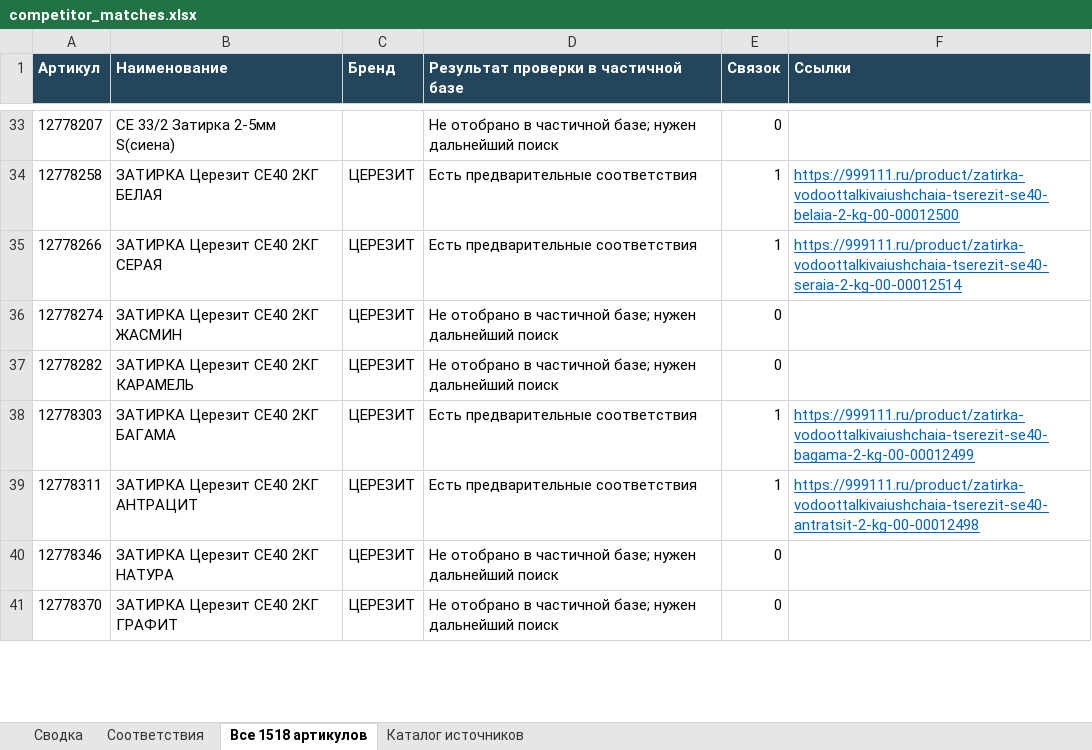
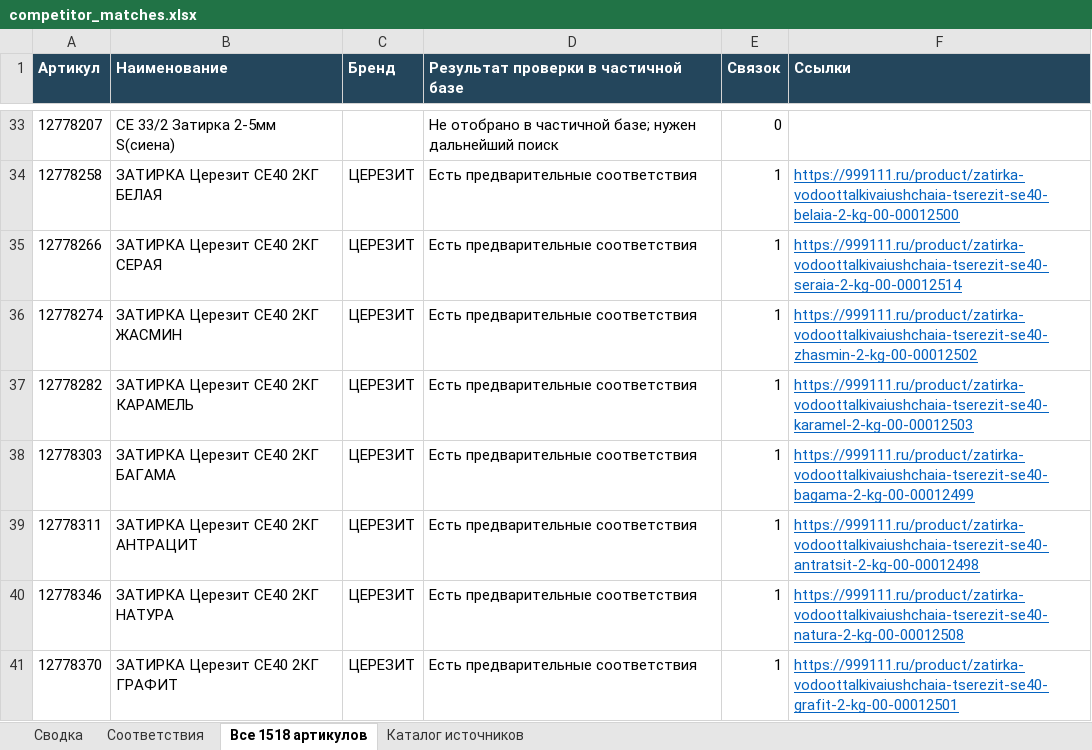
Before and after one commit to dmitrypalych44-ai/cloude, an Excel workbook: reports/competitor_matches.xlsx, sheet Все 1518 артикулов, drawn as a sheet; only a part is shown, gaps mark what is left out; values as stored, in another font and other column widths than the file's, no borders; the diff covers the shown part only; the diff names each change by its address in the sheet, - before the commit and + after, or states it on an @@ line.

```diff
--- a/reports/competitor_matches.xlsx (sheet Все 1518 артикулов)
+++ b/reports/competitor_matches.xlsx (sheet Все 1518 артикулов)
-D36:D37: Не отобрано в частичной базе; нужен дальнейший поиск
+D36:D37: Есть предварительные соответствия
-E36:E37 (Связок): 0
+E36:E37 (Связок): 1
-F36 (Ссылки): (empty)
+F36 (Ссылки): https://999111.ru/product/zatirka-vodoottalkivaiushchaia-tserezit-se40-zhasmin-2-kg-00-00012502
-F37 (Ссылки): (empty)
+F37 (Ссылки): https://999111.ru/product/zatirka-vodoottalkivaiushchaia-tserezit-se40-karamel-2-kg-00-00012503
-D40:D41: Не отобрано в частичной базе; нужен дальнейший поиск
+D40:D41: Есть предварительные соответствия
-E40:E41 (Связок): 0
+E40:E41 (Связок): 1
-F40 (Ссылки): (empty)
+F40 (Ссылки): https://999111.ru/product/zatirka-vodoottalkivaiushchaia-tserezit-se40-natura-2-kg-00-00012508
-F41 (Ссылки): (empty)
+F41 (Ссылки): https://999111.ru/product/zatirka-vodoottalkivaiushchaia-tserezit-se40-grafit-2-kg-00-00012501
```
Also changed, not shown: 70 edited cells elsewhere in this sheet, sheet Соответствия, sheet Каталог источников, sheet Сводка, 3 other files.
